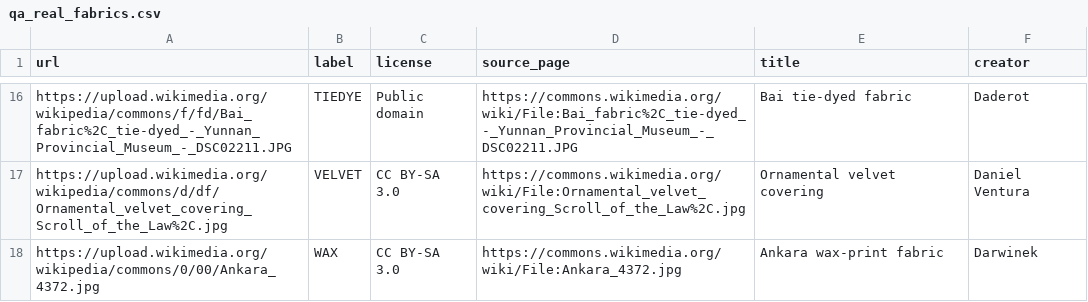
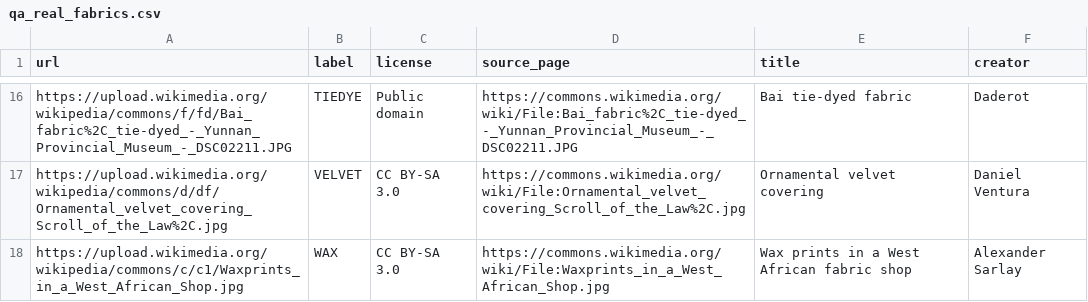
Before and after one commit to Jacinth-19/fabricfit-app, a CSV file: FabricFit/tools/dataset/qa_real_fabrics.csv, drawn as a sheet; only a part is shown, gaps mark what is left out.

Commit message:
fix: retry and visually verify curated fabric sources [fabric-qa]
Co-authored-by: arena-agent <297053741+arena-agent@users.noreply.github.com>

```diff
--- a/FabricFit/tools/dataset/qa_real_fabrics.csv
+++ b/FabricFit/tools/dataset/qa_real_fabrics.csv
@@ -17,2 +17,2 @@ https://upload.wikimedia.org/wikipedia/commons/f/fd/Bai_fabric%2C_tie-dyed_-_Yun
 https://upload.wikimedia.org/wikipedia/commons/d/df/Ornamental_velvet_covering_Scroll_of_the_Law%2C.jpg,VELVET,CC BY-SA 3.0,https://commons.wikimedia.org/wiki/File:Ornamental_velvet_covering_Scroll_of_the_Law%2C.jpg,Ornamental velvet covering,Daniel Ventura
-https://upload.wikimedia.org/wikipedia/commons/0/00/Ankara_4372.jpg,WAX,CC BY-SA 3.0,https://commons.wikimedia.org/wiki/File:Ankara_4372.jpg,Ankara wax-print fabric,Darwinek
+https://upload.wikimedia.org/wikipedia/commons/c/c1/Waxprints_in_a_West_African_Shop.jpg,WAX,CC BY-SA 3.0,https://commons.wikimedia.org/wiki/File:Waxprints_in_a_West_African_Shop.jpg,Wax prints in a West African fabric shop,Alexander Sarlay
```
Also changed, not shown: 2 other files.
